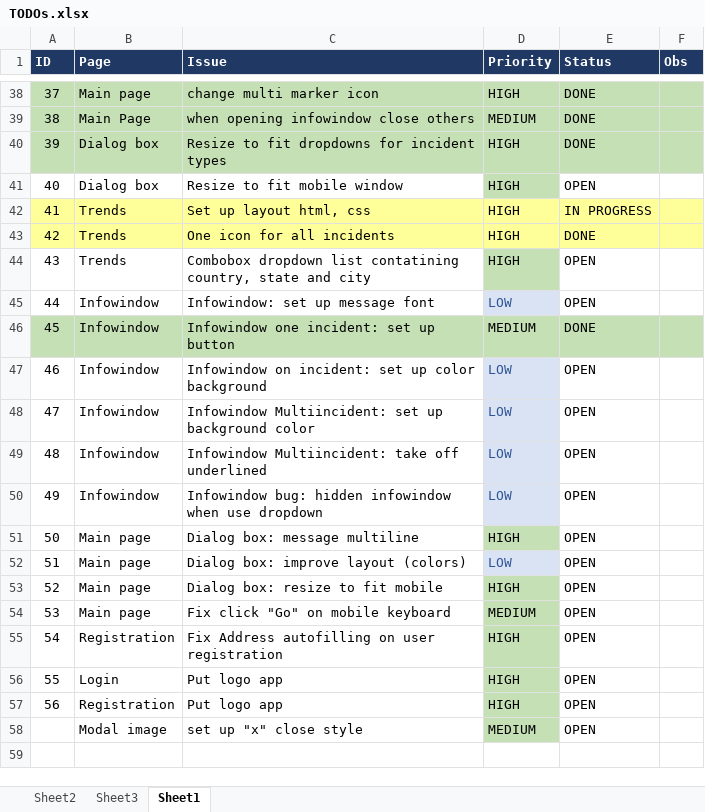
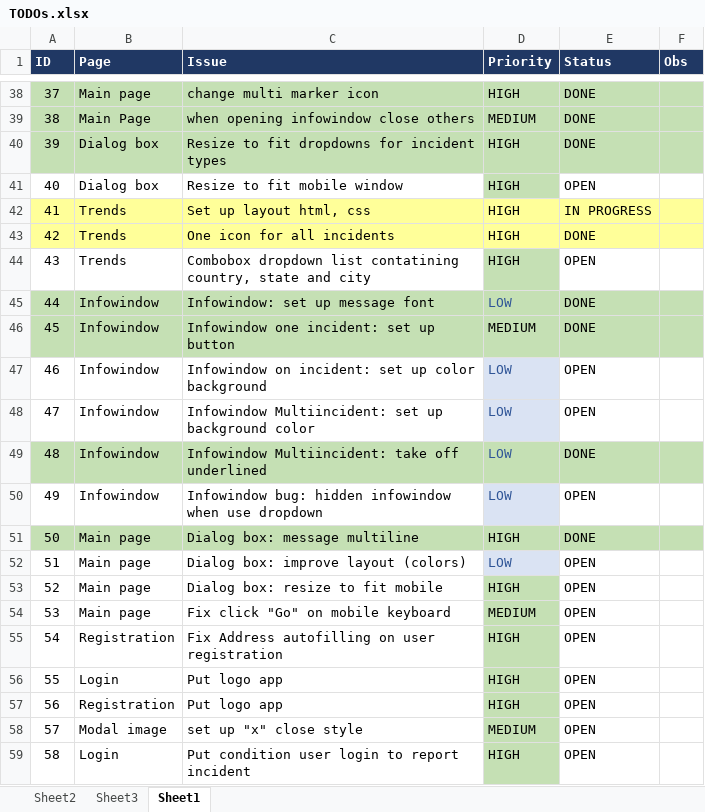
Before and after one commit to elainegui/incident-api, an Excel workbook: src/main/resources/TODOs.xlsx, sheet Sheet1, drawn as a sheet; only a part is shown, gaps mark what is left out; values as stored, in another font and other column widths than the file's, no borders; conditional formats not drawn; the diff names each change by its address in the sheet, - before the commit and + after, or states it on an @@ line.

Commit message:
condition login before report an incident

```diff
--- a/src/main/resources/TODOs.xlsx (sheet Sheet1)
+++ b/src/main/resources/TODOs.xlsx (sheet Sheet1)
-A45:C45 fill: none
+A45:C45 fill: #C5E0B4
-D45 fill: #DAE3F3
+D45 fill: #C5E0B4
-E45 (Status): OPEN
+E45 (Status): DONE
-E45:F45 fill: none
+E45:F45 fill: #C5E0B4
-A49:C49 fill: none
+A49:C49 fill: #C5E0B4
-D49 fill: #DAE3F3
+D49 fill: #C5E0B4
-E49 (Status): OPEN
+E49 (Status): DONE
-E49:F49 fill: none
+E49:F49 fill: #C5E0B4
-A51:C51 fill: none
+A51:C51 fill: #C5E0B4
-E51 (Status): OPEN
+E51 (Status): DONE
-E51:F51 fill: none
+E51:F51 fill: #C5E0B4
@@ column A (ID) renumbered in row 58 @@
+row 59: 58 | Login | Put condition user login to report incident | HIGH | OPEN
```
Also changed, not shown: 2 other files.
